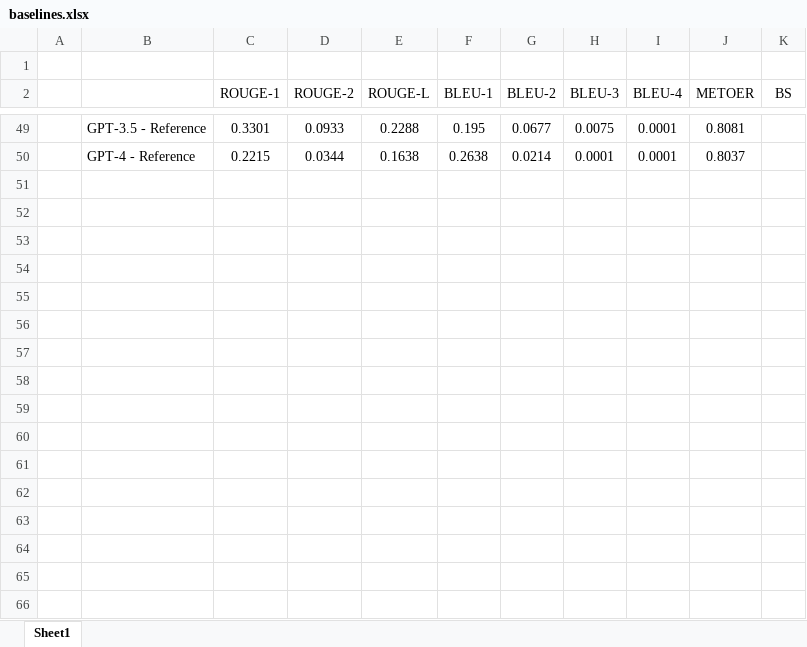
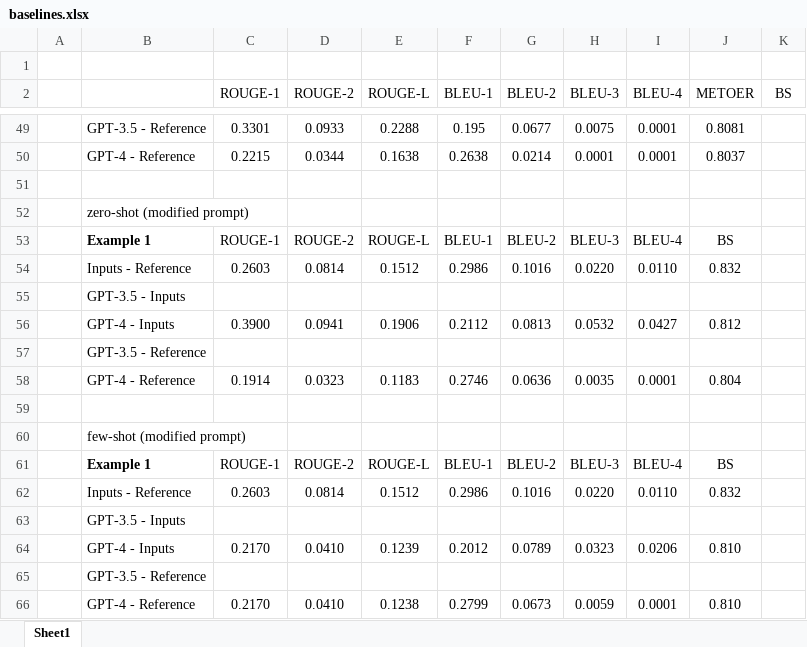
Before and after one commit to theQuert/ACL-Research, an Excel workbook: baselines.xlsx, sheet Sheet1, drawn as a sheet; only a part is shown, gaps mark what is left out; values as stored, in another font and other column widths than the file's, no borders; the diff names each change by its address in the sheet, - before the commit and + after, or states it on an @@ line.

Commit message:
Add concept and human-selected test

```diff
--- a/baselines.xlsx (sheet Sheet1)
+++ b/baselines.xlsx (sheet Sheet1)
+row 51: (empty)
+row 52:  | zero-shot (modified prompt)
+row 53:  | Example 1 | ROUGE-1 | ROUGE-2 | ROUGE-L | BLEU-1 | BLEU-2 | BLEU-3 | BLEU-4 | BS
+row 54:  | Inputs - Reference | 0.2603 | 0.0814 | 0.1512 | 0.2986 | 0.1016 | 0.0220 | 0.0110 | 0.832
+row 55:  | GPT-3.5 - Inputs
+row 56:  | GPT-4 - Inputs | 0.3900 | 0.0941 | 0.1906 | 0.2112 | 0.0813 | 0.0532 | 0.0427 | 0.812
+row 57:  | GPT-3.5 - Reference
+row 58:  | GPT-4 - Reference | 0.1914 | 0.0323 | 0.1183 | 0.2746 | 0.0636 | 0.0035 | 0.0001 | 0.804
+row 59: (empty)
+row 60:  | few-shot (modified prompt)
+row 61:  | Example 1 | ROUGE-1 | ROUGE-2 | ROUGE-L | BLEU-1 | BLEU-2 | BLEU-3 | BLEU-4 | BS
+row 62:  | Inputs - Reference | 0.2603 | 0.0814 | 0.1512 | 0.2986 | 0.1016 | 0.0220 | 0.0110 | 0.832
+row 63:  | GPT-3.5 - Inputs
+row 64:  | GPT-4 - Inputs | 0.2170 | 0.0410 | 0.1239 | 0.2012 | 0.0789 | 0.0323 | 0.0206 | 0.810
+row 65:  | GPT-3.5 - Reference
+row 66:  | GPT-4 - Reference | 0.2170 | 0.0410 | 0.1238 | 0.2799 | 0.0673 | 0.0059 | 0.0001 | 0.810
```
